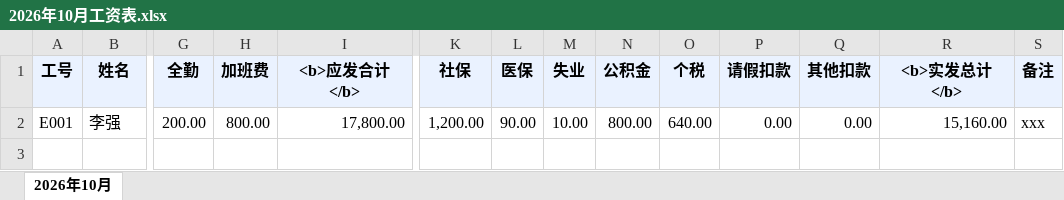
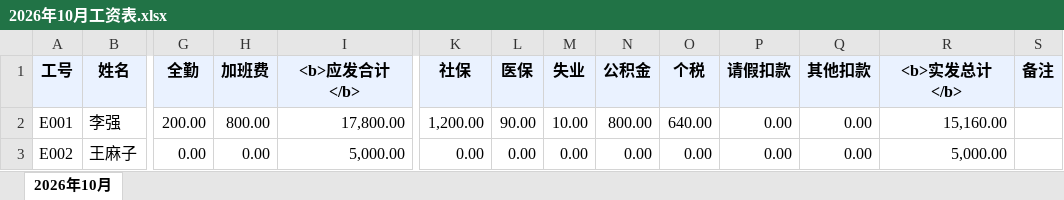
Before and after one commit to liqiang0508/PythonStudy, an Excel workbook: salaryEmail/示例数据/2026年10月工资表.xlsx, sheet 2026年10月, drawn as a sheet; only a part is shown, gaps mark what is left out; values as stored, in another font and other column widths than the file's, no borders; rows hold the shown columns only; the diff names each change by its address in the sheet, - before the commit and + after, or states it on an @@ line.

Commit message:
feat(salary-web): 新增发送前体检与定时发送，通讯录改为只读导入

```diff
--- a/salaryEmail/示例数据/2026年10月工资表.xlsx (sheet 2026年10月)
+++ b/salaryEmail/示例数据/2026年10月工资表.xlsx (sheet 2026年10月)
-S2 (备注): xxx
+S2 (备注): (empty)
+row 3: E002 | 王麻子 | 0.00 | 0.00 | 5,000.00 | 0.00 | 0.00 | 0.00 | 0.00 | 0.00 | 0.00 | 0.00 | 5,000.00
```
Also changed, not shown: 13 other files.
